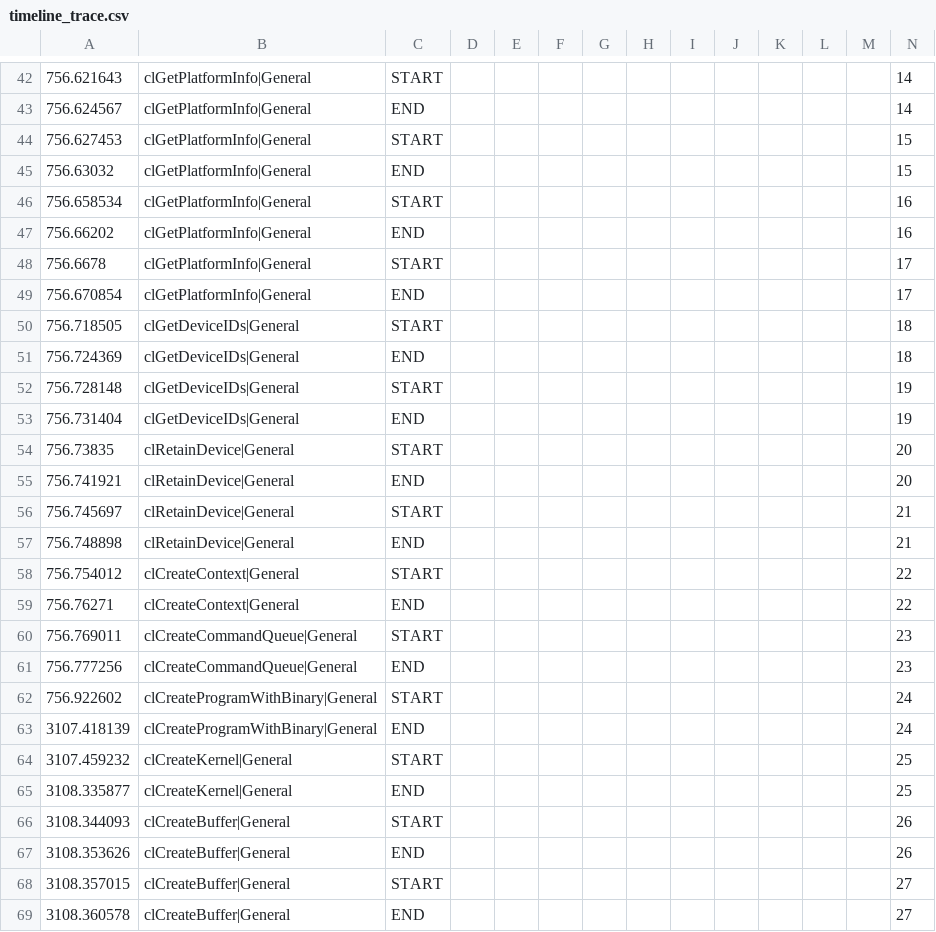
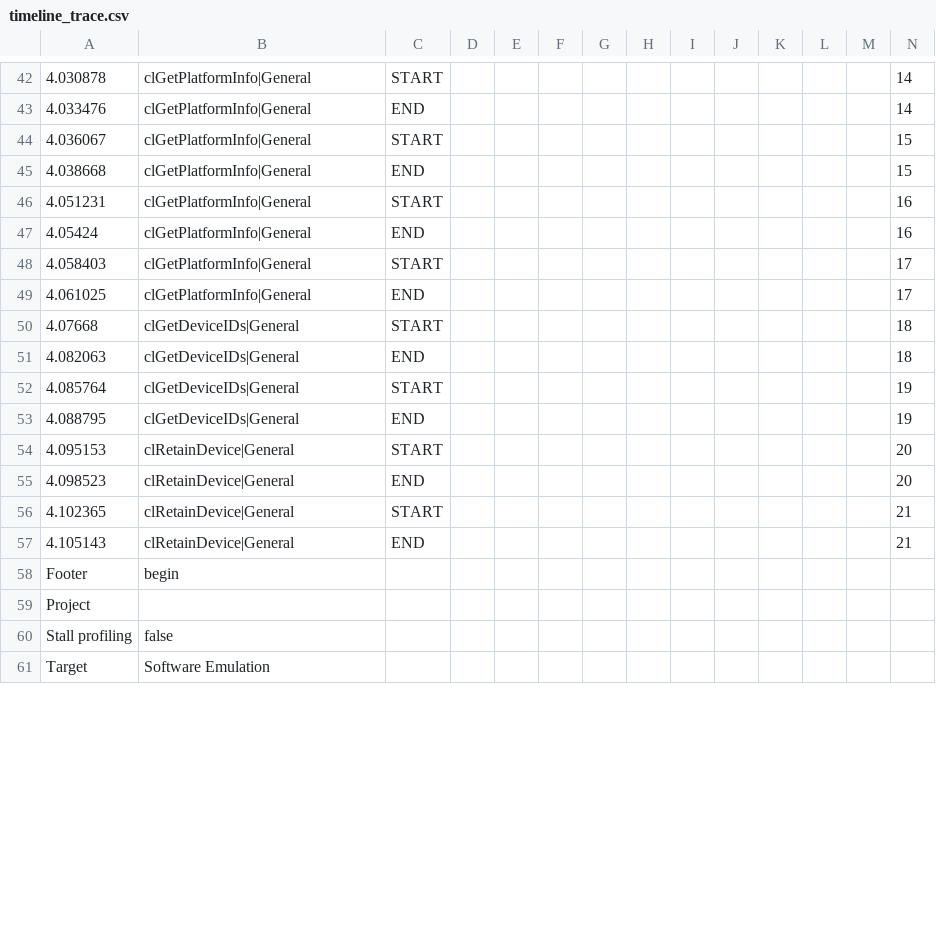
Before and after one commit to greywolf37/FPGA_accelerated_CNN, a CSV file: timeline_trace.csv, drawn as a sheet; only a part is shown, gaps mark what is left out; the shorter side is filled out with more unchanged rows; the diff covers the shown part only; the diff names each change by its address in the sheet, - before the commit and + after, or states it on an @@ line.

```diff
--- a/timeline_trace.csv
+++ b/timeline_trace.csv
-A42: 756.621643
+A42: 4.030878
-A43: 756.624567
+A43: 4.033476
-A44: 756.627453
+A44: 4.036067
-A45: 756.63032
+A45: 4.038668
-A46: 756.658534
+A46: 4.051231
-A47: 756.66202
+A47: 4.05424
-A48: 756.6678
+A48: 4.058403
-A49: 756.670854
+A49: 4.061025
-A50: 756.718505
+A50: 4.07668
-A51: 756.724369
+A51: 4.082063
-A52: 756.728148
+A52: 4.085764
-A53: 756.731404
+A53: 4.088795
-A54: 756.73835
+A54: 4.095153
-A55: 756.741921
+A55: 4.098523
-A56: 756.745697
+A56: 4.102365
-A57: 756.748898
+A57: 4.105143
-row 58: 756.754012 | clCreateContext|General | START |  |  |  |  |  |  |  |  |  |  | 22
-row 59: 756.76271 | clCreateContext|General | END |  |  |  |  |  |  |  |  |  |  | 22
-row 60: 756.769011 | clCreateCommandQueue|General | START |  |  |  |  |  |  |  |  |  |  | 23
-row 61: 756.777256 | clCreateCommandQueue|General | END |  |  |  |  |  |  |  |  |  |  | 23
-row 62: 756.922602 | clCreateProgramWithBinary|General | START |  |  |  |  |  |  |  |  |  |  | 24
-row 63: 3107.418139 | clCreateProgramWithBinary|General | END |  |  |  |  |  |  |  |  |  |  | 24
-row 64: 3107.459232 | clCreateKernel|General | START |  |  |  |  |  |  |  |  |  |  | 25
-row 65: 3108.335877 | clCreateKernel|General | END |  |  |  |  |  |  |  |  |  |  | 25
-row 66: 3108.344093 | clCreateBuffer|General | START |  |  |  |  |  |  |  |  |  |  | 26
-row 67: 3108.353626 | clCreateBuffer|General | END |  |  |  |  |  |  |  |  |  |  | 26
-row 68: 3108.357015 | clCreateBuffer|General | START |  |  |  |  |  |  |  |  |  |  | 27
-row 69: 3108.360578 | clCreateBuffer|General | END |  |  |  |  |  |  |  |  |  |  | 27
```
Also changed, not shown: 12 removed rows and 34 edited cells elsewhere in this file, profile_summary.csv, reports/vdot.sw_emu/profile_summary.csv, 34 other files.
